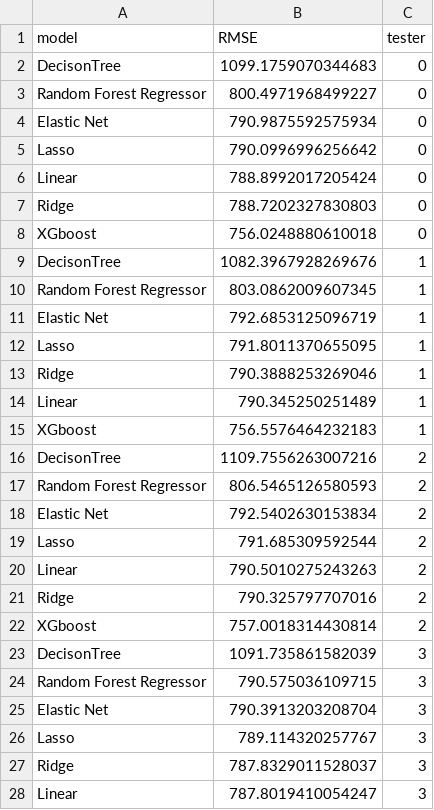
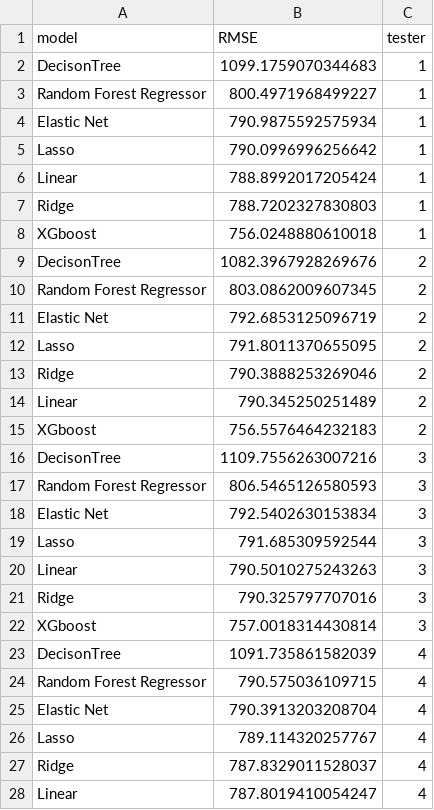
Before and after one commit to thembeks/Regression-Sendy-Logistics-Challenge-Team-14, a CSV file: RMSE.csv, drawn as a sheet; only a part is shown; the diff covers the shown part only.

Commit message:
Update RMSE.csv
Updated the tester column so there will be continuity within the notebook.

```diff
--- a/RMSE.csv
+++ b/RMSE.csv
@@ -1,28 +1,28 @@
 model;RMSE;tester
-DecisonTree;1099.1759070344683;0
-Random Forest Regressor;800.4971968499227;0
-Elastic Net;790.9875592575934;0
-Lasso;790.0996996256642;0
-Linear;788.8992017205424;0
-Ridge;788.7202327830803;0
-XGboost;756.0248880610018;0
-DecisonTree;1082.3967928269676;1
-Random Forest Regressor;803.0862009607345;1
-Elastic Net;792.6853125096719;1
-Lasso;791.8011370655095;1
-Ridge;790.3888253269046;1
-Linear;790.345250251489;1
-XGboost;756.5576464232183;1
-DecisonTree;1109.7556263007216;2
-Random Forest Regressor;806.5465126580593;2
-Elastic Net;792.5402630153834;2
-Lasso;791.685309592544;2
-Linear;790.5010275243263;2
-Ridge;790.325797707016;2
-XGboost;757.0018314430814;2
-DecisonTree;1091.735861582039;3
-Random Forest Regressor;790.575036109715;3
-Elastic Net;790.3913203208704;3
-Lasso;789.114320257767;3
-Ridge;787.8329011528037;3
-Linear;787.8019410054247;3
+DecisonTree;1099.1759070344683;1
+Random Forest Regressor;800.4971968499227;1
+Elastic Net;790.9875592575934;1
+Lasso;790.0996996256642;1
+Linear;788.8992017205424;1
+Ridge;788.7202327830803;1
+XGboost;756.0248880610018;1
+DecisonTree;1082.3967928269676;2
+Random Forest Regressor;803.0862009607345;2
+Elastic Net;792.6853125096719;2
+Lasso;791.8011370655095;2
+Ridge;790.3888253269046;2
+Linear;790.345250251489;2
+XGboost;756.5576464232183;2
+DecisonTree;1109.7556263007216;3
+Random Forest Regressor;806.5465126580593;3
+Elastic Net;792.5402630153834;3
+Lasso;791.685309592544;3
+Linear;790.5010275243263;3
+Ridge;790.325797707016;3
+XGboost;757.0018314430814;3
+DecisonTree;1091.735861582039;4
+Random Forest Regressor;790.575036109715;4
+Elastic Net;790.3913203208704;4
+Lasso;789.114320257767;4
+Ridge;787.8329011528037;4
+Linear;787.8019410054247;4
```
Also changed, not shown: 8 edited cells elsewhere in this file.
